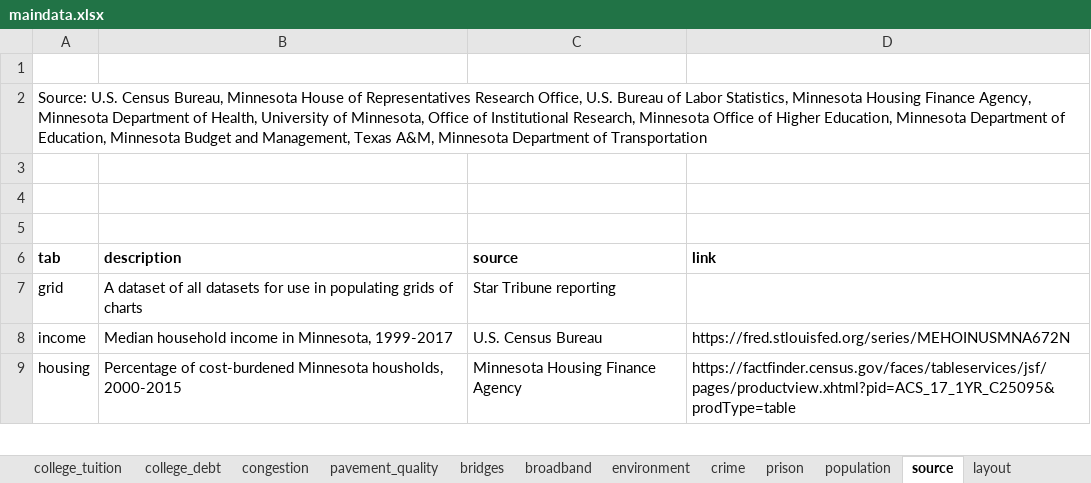
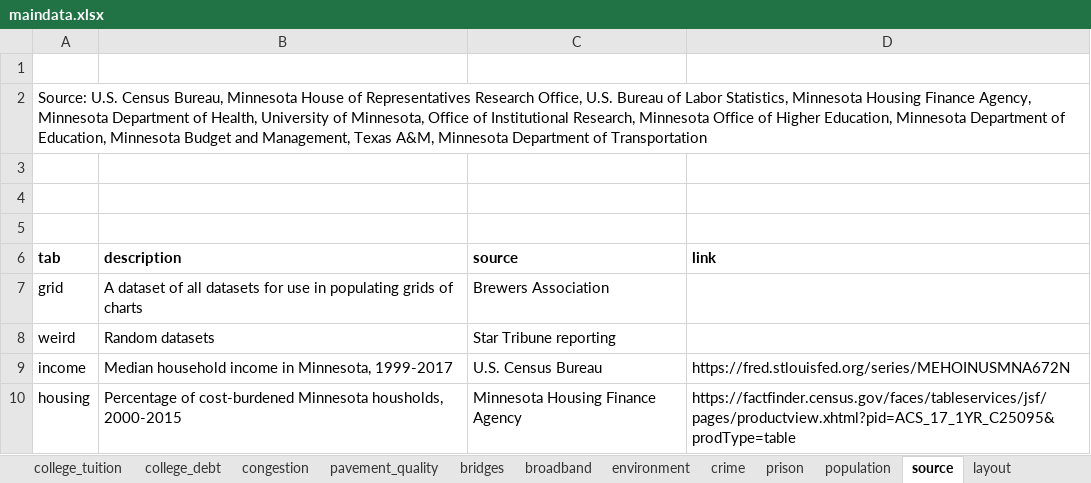
Before and after one commit to striblab/20181231-dayton, an Excel workbook: sources/data/maindata.xlsx, sheet source, drawn as a sheet; only a part is shown; values as stored, in another font and other column widths than the file's, no borders; the diff names each change by its address in the sheet, - before the commit and + after, or states it on an @@ line.

```diff
--- a/sources/data/maindata.xlsx (sheet source)
+++ b/sources/data/maindata.xlsx (sheet source)
-C7 (source): Star Tribune reporting
+C7 (source): Brewers Association
+row 8: weird | Random datasets | Star Tribune reporting
```
Also changed, not shown: sheet grid, sheet layout, other sheet tabs, formulas that keep their value, 7 other files.
